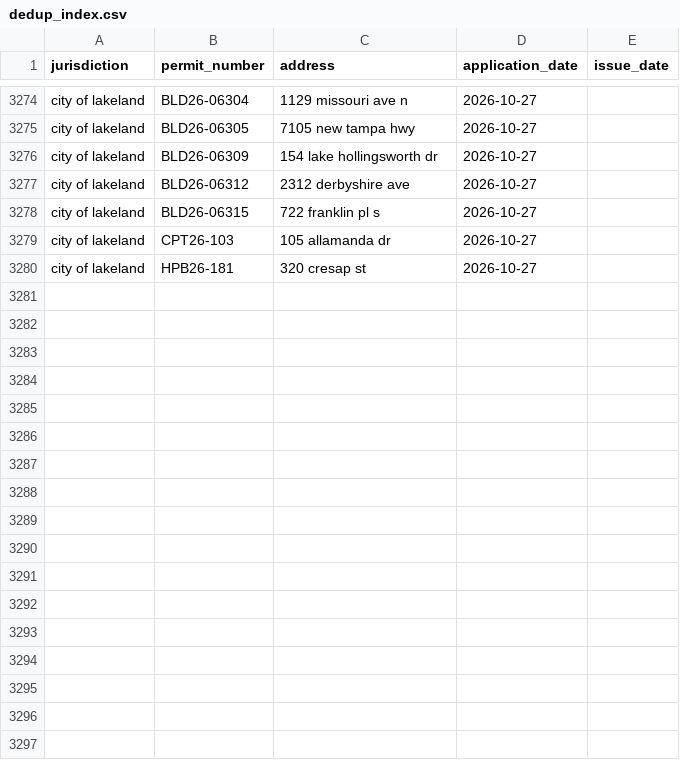
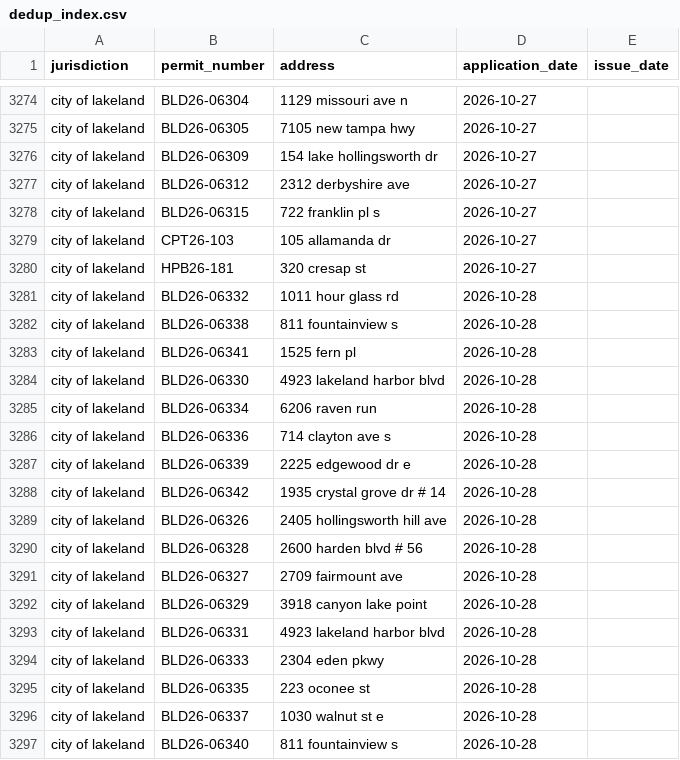
Before and after one commit to Solcatcher/Permit-Lead, a CSV file: data/dedup_index.csv, drawn as a sheet; only a part is shown, gaps mark what is left out; the diff names each change by its address in the sheet, - before the commit and + after, or states it on an @@ line.

```diff
--- a/data/dedup_index.csv
+++ b/data/dedup_index.csv
+row 3281: city of lakeland | BLD26-06332 | 1011 hour glass rd | 2026-10-28
+row 3282: city of lakeland | BLD26-06338 | 811 fountainview s | 2026-10-28
+row 3283: city of lakeland | BLD26-06341 | 1525 fern pl | 2026-10-28
+row 3284: city of lakeland | BLD26-06330 | 4923 lakeland harbor blvd | 2026-10-28
+row 3285: city of lakeland | BLD26-06334 | 6206 raven run | 2026-10-28
+row 3286: city of lakeland | BLD26-06336 | 714 clayton ave s | 2026-10-28
+row 3287: city of lakeland | BLD26-06339 | 2225 edgewood dr e | 2026-10-28
+row 3288: city of lakeland | BLD26-06342 | 1935 crystal grove dr # 14 | 2026-10-28
+row 3289: city of lakeland | BLD26-06326 | 2405 hollingsworth hill ave | 2026-10-28
+row 3290: city of lakeland | BLD26-06328 | 2600 harden blvd # 56 | 2026-10-28
+row 3291: city of lakeland | BLD26-06327 | 2709 fairmount ave | 2026-10-28
+row 3292: city of lakeland | BLD26-06329 | 3918 canyon lake point | 2026-10-28
+row 3293: city of lakeland | BLD26-06331 | 4923 lakeland harbor blvd | 2026-10-28
+row 3294: city of lakeland | BLD26-06333 | 2304 eden pkwy | 2026-10-28
+row 3295: city of lakeland | BLD26-06335 | 223 oconee st | 2026-10-28
+row 3296: city of lakeland | BLD26-06337 | 1030 walnut st e | 2026-10-28
+row 3297: city of lakeland | BLD26-06340 | 811 fountainview s | 2026-10-28
```
Also changed, not shown: 3 other files.
